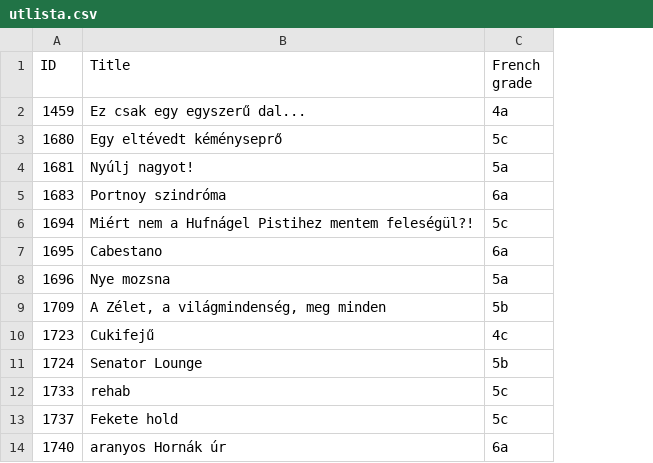
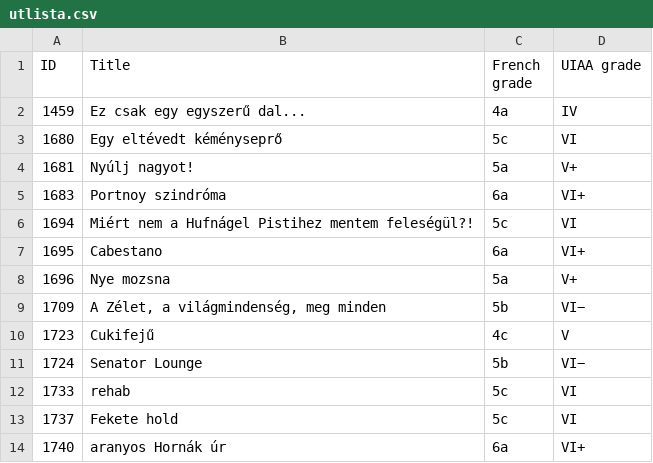
Before and after one commit to treszkai/bigwall-utlista, a CSV file: utlista.csv, drawn as a sheet; only a part is shown; the diff names each change by its address in the sheet, - before the commit and + after, or states it on an @@ line.

Commit message:
Add column "UIAA grade" to output

```diff
--- a/utlista.csv
+++ b/utlista.csv
+column D (UIAA grade), rows 2-14: IV | VI | V+ | VI+ | VI | VI+ | V+ | VI− | V | VI− | VI | VI | VI+
```
Also changed, not shown: 2 other files.
